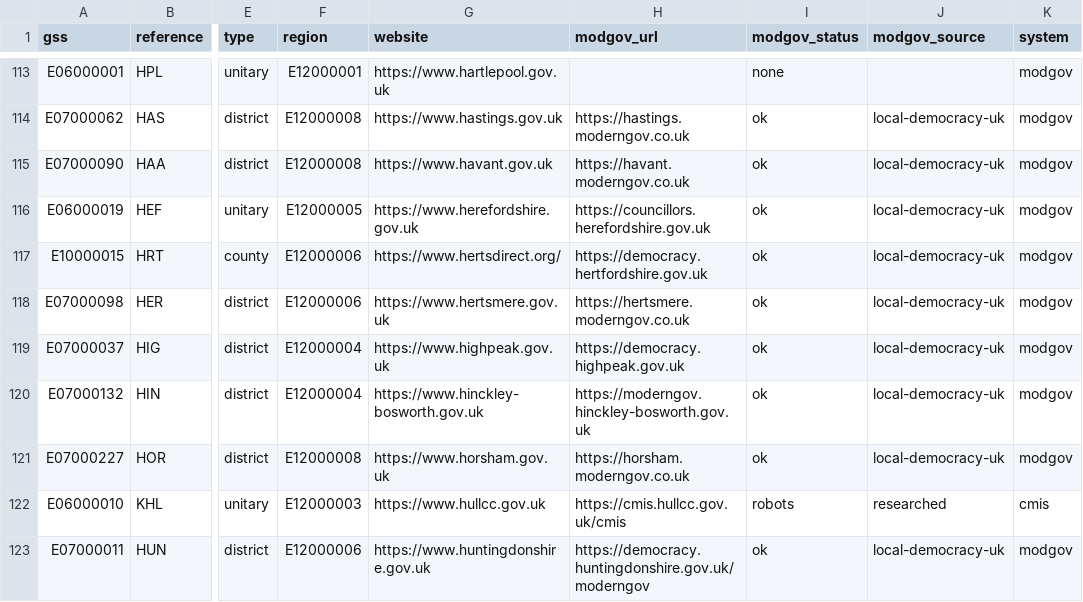
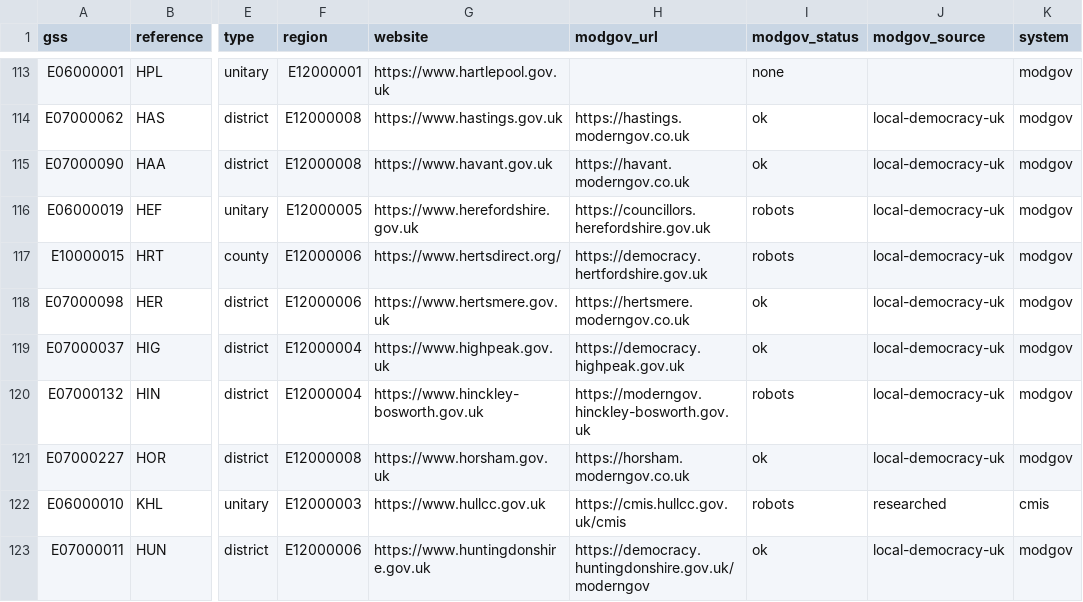
Before and after one commit to rj-mitchell/wherecouncilsstand, a CSV file: data_static/councils.csv, drawn as a sheet; only a part is shown, gaps mark what is left out; the diff covers the shown part only; the diff names each change by its address in the sheet, - before the commit and + after, or states it on an @@ line.

```diff
--- a/data_static/councils.csv
+++ b/data_static/councils.csv
-I116:I117 (modgov_status): ok
+I116:I117 (modgov_status): robots
-I120 (modgov_status): ok
+I120 (modgov_status): robots
```
Also changed, not shown: 42 edited cells elsewhere in this file, 16 other files.
